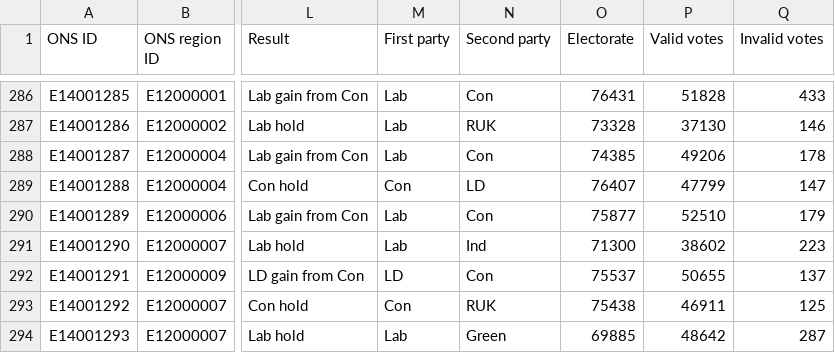
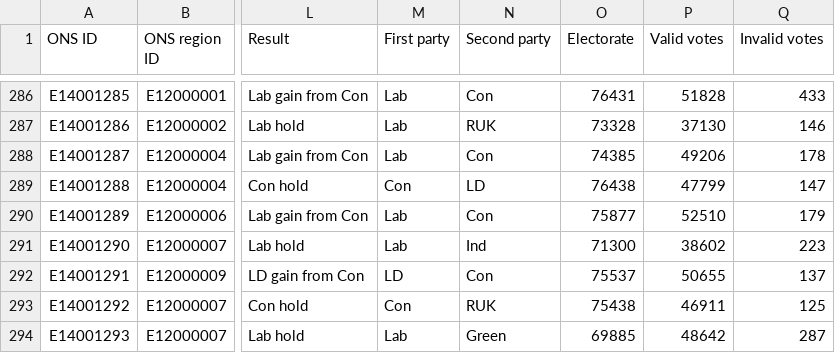
Before and after one commit to ukparliament/psephology, a CSV file: db/data/results-by-parliament/59/general-election/constituencies.csv, drawn as a sheet; only a part is shown, gaps mark what is left out; the diff names each change by its address in the sheet, - before the commit and + after, or states it on an @@ line.

Commit message:
new data from emily with 2024 corrections

```diff
--- a/db/data/results-by-parliament/59/general-election/constituencies.csv
+++ b/db/data/results-by-parliament/59/general-election/constituencies.csv
-O289 (Electorate): 76407
+O289 (Electorate): 76438
```
